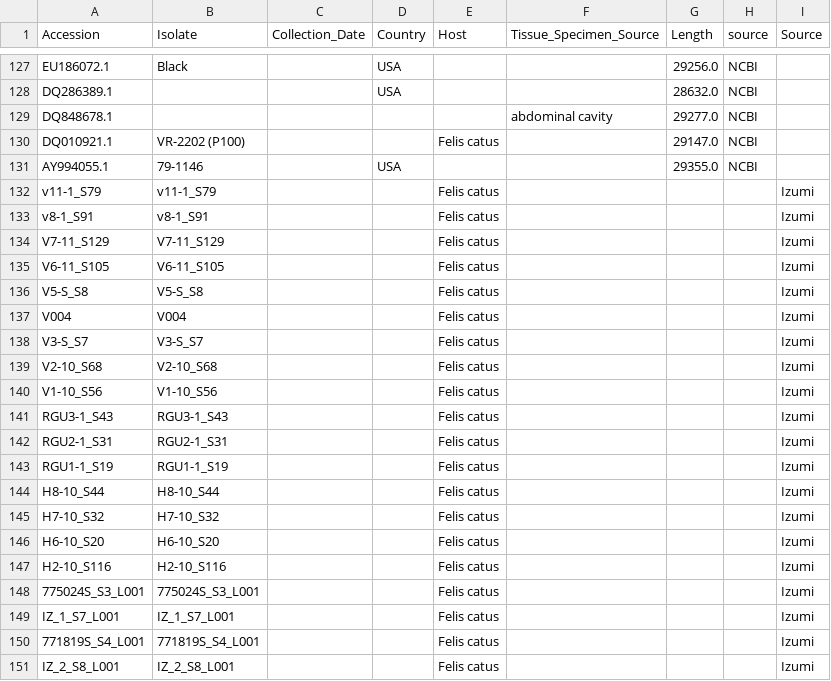
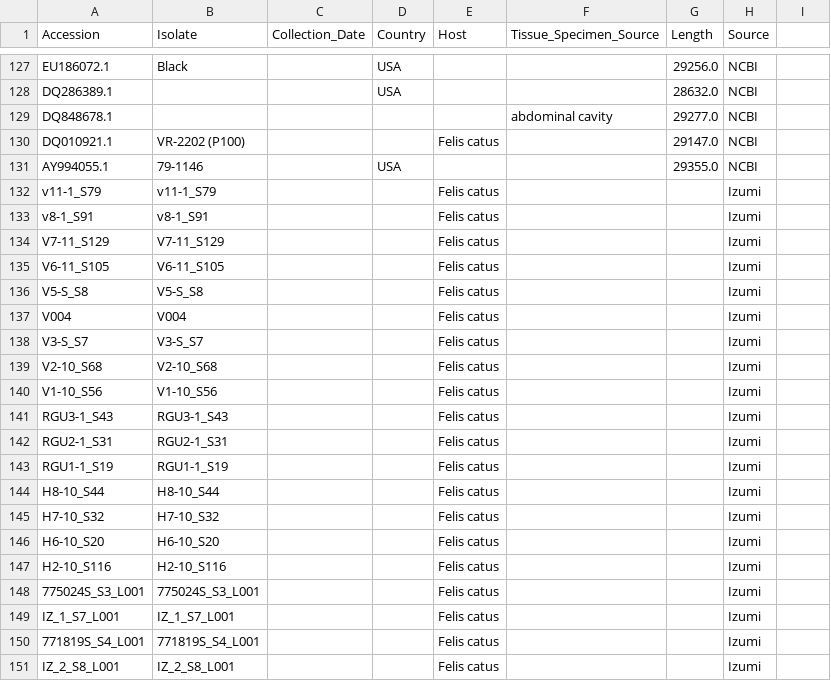
Before and after one commit to skawakubo/FCoV-evolution, a TSV file: FCoV_all_full_meta_250726.tsv, drawn as a sheet; only a part is shown, gaps mark what is left out; the diff names each change by its address in the sheet, - before the commit and + after, or states it on an @@ line.

Commit message:
fixed the type on the column

```diff
--- a/FCoV_all_full_meta_250726.tsv
+++ b/FCoV_all_full_meta_250726.tsv
-H1: source
+H1: Source
-I1: Source
+I1: (empty)
-H132:H151 (Source): (empty)
+H132:H151 (Source): Izumi
-I132:I151: Izumi
+I132:I151: (empty)
```
Also changed, not shown: 1 other file.
